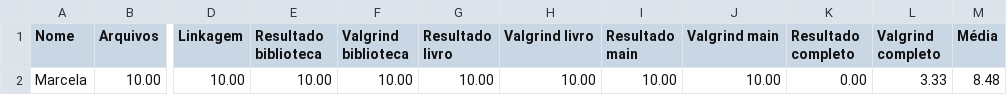
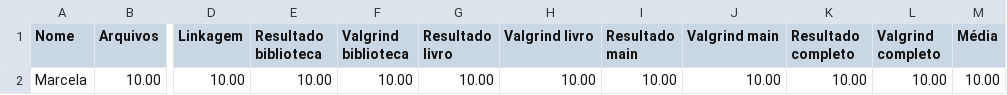
Before and after one commit to MarcelaPaixao/exercicios-gerais, a CSV file: 04_TAD_simples/TAD_10/Resultado.csv, drawn as a sheet; only a part is shown, gaps mark what is left out; the diff names each change by its address in the sheet, - before the commit and + after, or states it on an @@ line.

```diff
--- a/04_TAD_simples/TAD_10/Resultado.csv
+++ b/04_TAD_simples/TAD_10/Resultado.csv
-K2 (Resultado completo): 0.00
+K2 (Resultado completo): 10.00
-L2 (Valgrind completo): 3.33
+L2 (Valgrind completo): 10.00
-M2 (Média): 8.48
+M2 (Média): 10.00
```
Also changed, not shown: 30 other files.
